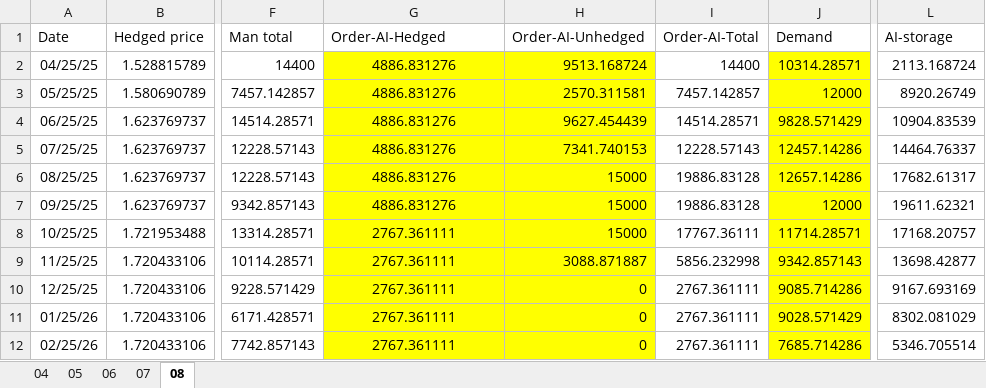
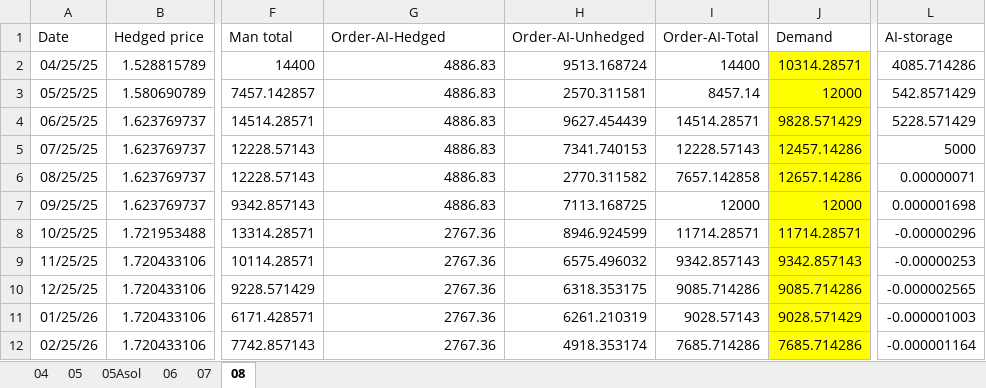
Before and after one commit to pauldebdeep9/pidsg25, an Excel workbook: WithCapacityConst.xlsx, sheet 08, drawn as a sheet; only a part is shown, gaps mark what is left out; values as stored, in another font and other column widths than the file's, no borders; the diff covers the shown part only; the diff names each change by its address in the sheet, - before the commit and + after, or states it on an @@ line.

Commit message:
complete with storage const

```diff
--- a/WithCapacityConst.xlsx (sheet 08)
+++ b/WithCapacityConst.xlsx (sheet 08)
+sheet tab: 05Asol
-G2:G7 (Order-AI-Hedged): 4886.831276
+G2:G7 (Order-AI-Hedged): 4886.83
-G2:H12 fill: #FFFF00
+G2:H12 fill: none
-G2:G12 alignment: center
+G2:G12 alignment: right
-L2 (AI-storage): 2113.168724
+L2 (AI-storage): 4085.714286
-I3 (Order-AI-Total): 7457.142857
+I3 (Order-AI-Total): 8457.14
-L3 (AI-storage): 8920.26749
+L3 (AI-storage): 542.8571429
-L4 (AI-storage): 10904.83539
+L4 (AI-storage): 5228.571429
-L5 (AI-storage): 14464.76337
+L5 (AI-storage): 5000
-H6 (Order-AI-Unhedged): 15000
+H6 (Order-AI-Unhedged): 2770.311582
-I6 (Order-AI-Total): 19886.83128
+I6 (Order-AI-Total): 7657.142858
-L6 (AI-storage): 17682.61317
+L6 (AI-storage): 0.00000071
-H7 (Order-AI-Unhedged): 15000
+H7 (Order-AI-Unhedged): 7113.168725
-I7 (Order-AI-Total): 19886.83128
+I7 (Order-AI-Total): 12000
-L7 (AI-storage): 19611.62321
+L7 (AI-storage): 0.000001698
-G8:G12 (Order-AI-Hedged): 2767.361111
+G8:G12 (Order-AI-Hedged): 2767.36
-H8 (Order-AI-Unhedged): 15000
+H8 (Order-AI-Unhedged): 8946.924599
-I8 (Order-AI-Total): 17767.36111
+I8 (Order-AI-Total): 11714.28571
-L8 (AI-storage): 17168.20757
+L8 (AI-storage): -0.00000296
-H9 (Order-AI-Unhedged): 3088.871887
+H9 (Order-AI-Unhedged): 6575.496032
-I9 (Order-AI-Total): 5856.232998
+I9 (Order-AI-Total): 9342.857143
-L9 (AI-storage): 13698.42877
+L9 (AI-storage): -0.00000253
-H10 (Order-AI-Unhedged): 0
+H10 (Order-AI-Unhedged): 6318.353175
-I10 (Order-AI-Total): 2767.361111
+I10 (Order-AI-Total): 9085.714286
-L10 (AI-storage): 9167.693169
+L10 (AI-storage): -0.000002565
-H11 (Order-AI-Unhedged): 0
+H11 (Order-AI-Unhedged): 6261.210319
-I11 (Order-AI-Total): 2767.361111
+I11 (Order-AI-Total): 9028.57143
-L11 (AI-storage): 8302.081029
+L11 (AI-storage): -0.000001003
-H12 (Order-AI-Unhedged): 0
+H12 (Order-AI-Unhedged): 4918.353174
-I12 (Order-AI-Total): 2767.361111
+I12 (Order-AI-Total): 7685.714286
-L12 (AI-storage): 5346.705514
+L12 (AI-storage): -0.000001164
```
Also changed, not shown: 27 added rows, 4 edited cells and cell formats elsewhere in this sheet, sheet 07, sheet 04, sheet 06, sheet 05, formulas that keep their value, WithoutCapacityConst.xlsx, pidsg25Evaluation.xlsx, 7 other files.
